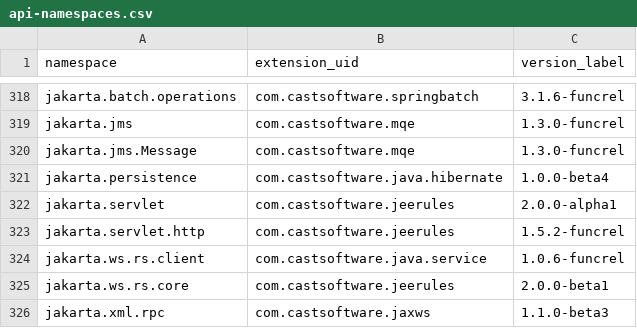
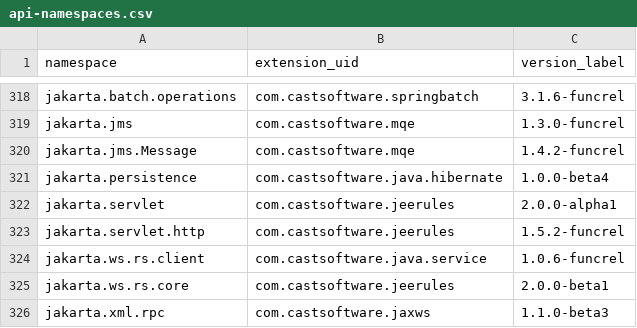
Before and after one commit to CAST-projects/QRPortal, a CSV file: rest/extend/reports/api-namespaces.csv, drawn as a sheet; only a part is shown, gaps mark what is left out.

Commit message:
Automatic commit from job CAIP_Tool_Build_QRPortal_Data BuildNumber=6257

```diff
--- a/rest/extend/reports/api-namespaces.csv
+++ b/rest/extend/reports/api-namespaces.csv
@@ -319,3 +319,3 @@ jakarta.batch.operations,com.castsoftware.springbatch,3.1.6-funcrel
 jakarta.jms,com.castsoftware.mqe,1.3.0-funcrel
-jakarta.jms.Message,com.castsoftware.mqe,1.3.0-funcrel
+jakarta.jms.Message,com.castsoftware.mqe,1.4.2-funcrel
 jakarta.persistence,com.castsoftware.java.hibernate,1.0.0-beta4
```
Also changed, not shown: 34 other files.
